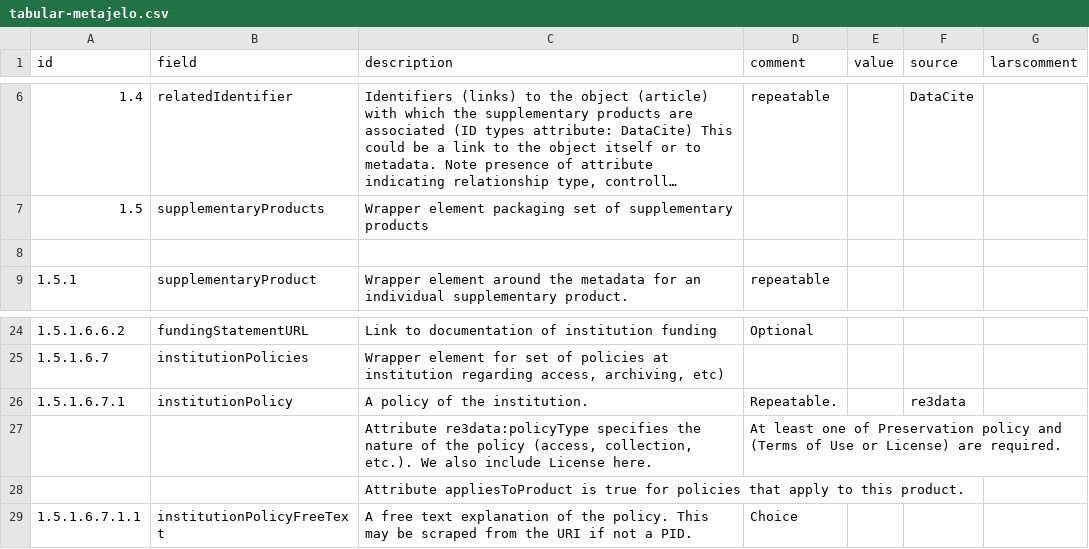
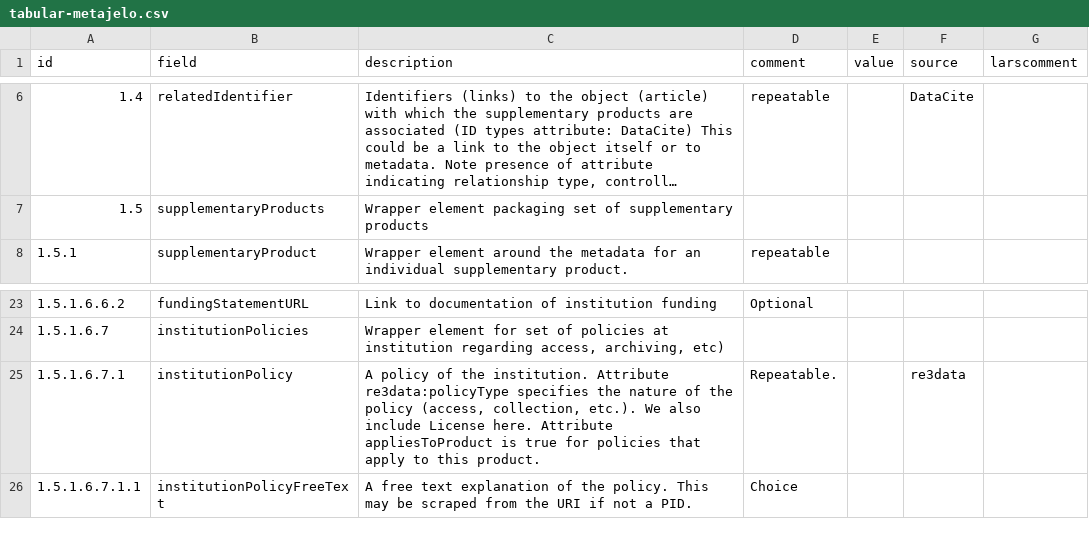
Before and after one commit to labordynamicsinstitute/metajelo, a CSV file: schema/tabular-metajelo.csv, drawn as a sheet; only a part is shown, gaps mark what is left out; long unchanged cells end in …; removed rows and columns are numbered as before the commit, all else as after; the diff names each change by its address in the sheet, - before the commit and + after, or states it on an @@ line.

```diff
--- a/schema/tabular-metajelo.csv
+++ b/schema/tabular-metajelo.csv
-row 8: (empty)
-C25 (description): …the institution.
+C25 (description): …the institution. Attribute re3data:policyType specifies the nature of the policy (access, collection, etc.). We also include License here. Attribute appliesToProduct is true for policies that apply to this product.
-row 27:  |  | Attribute re3data:policyType specifies the nature of the policy (access, collection, etc.). We also include License here. | At least one of Preservation policy and (Terms of Use or License) are required.
-row 28:  |  | Attribute appliesToProduct is true for policies that apply to this product.
```
Also changed, not shown: 11 other files.
